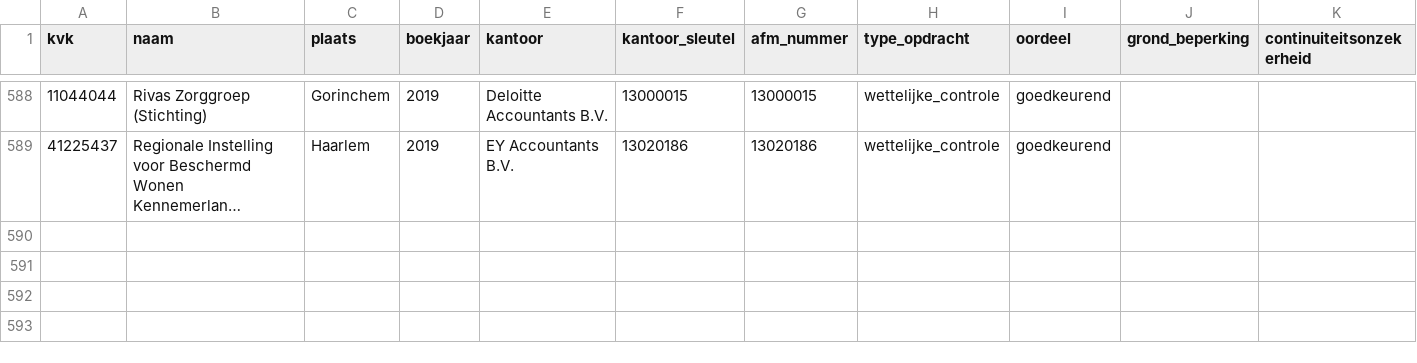
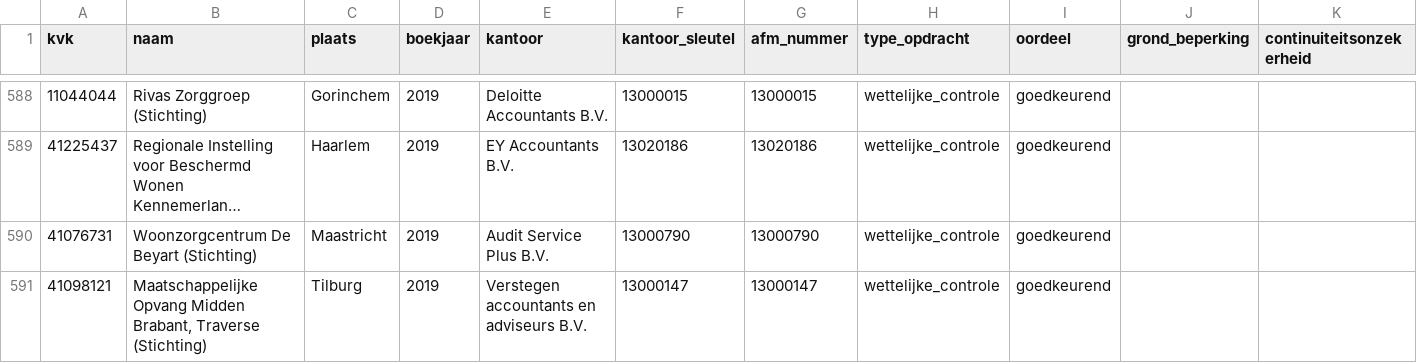
Before and after one commit to boazbuilds/Whosigns, a CSV file: pipeline/oogst/zorg_2019.csv, drawn as a sheet; only a part is shown, gaps mark what is left out; long unchanged cells end in …; the diff names each change by its address in the sheet, - before the commit and + after, or states it on an @@ line.

```diff
--- a/pipeline/oogst/zorg_2019.csv
+++ b/pipeline/oogst/zorg_2019.csv
+row 590: 41076731 | Woonzorgcentrum De Beyart (Stichting) | Maastricht | 2019 | Audit Service Plus B.V. | 13000790 | 13000790 | wettelijke_controle | goedkeurend
+row 591: 41098121 | Maatschappelijke Opvang Midden Brabant, Traverse (Stichting) | Tilburg | 2019 | Verstegen accountants en adviseurs B.V. | 13000147 | 13000147 | wettelijke_controle | goedkeurend
```
Also changed, not shown: 2 other files.
